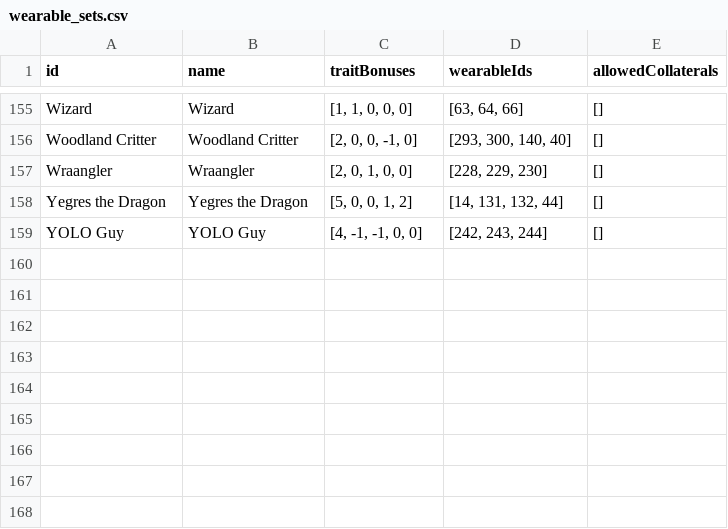
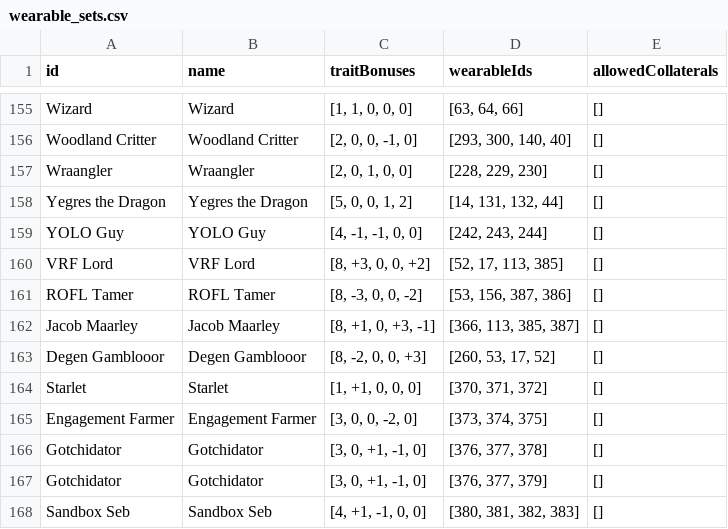
Before and after one commit to mikey-jay/aavegotchi-wearables-report, a CSV file: data/wearable_sets.csv, drawn as a sheet; only a part is shown, gaps mark what is left out.

Commit message:
updated sets list with Forge v2 release sets

```diff
--- a/data/wearable_sets.csv
+++ b/data/wearable_sets.csv
@@ -159 +159,10 @@ Yegres the Dragon,Yegres the Dragon,"[5, 0, 0, 1, 2]","[14, 131, 132, 44]",[]
 YOLO Guy,YOLO Guy,"[4, -1, -1, 0, 0]","[242, 243, 244]",[]
+VRF Lord,VRF Lord,"[8, +3, 0, 0, +2]","[52, 17, 113, 385]",[]
+ROFL Tamer,ROFL Tamer,"[8, -3, 0, 0, -2]","[53, 156, 387, 386]",[]
+Jacob Maarley,Jacob Maarley,"[8, +1, 0, +3, -1]","[366, 113, 385, 387]",[]
+Degen Gamblooor,Degen Gamblooor,"[8, -2, 0, 0, +3]","[260, 53, 17, 52]",[]
+Starlet,Starlet,"[1, +1, 0, 0, 0]","[370, 371, 372]",[]
+Engagement Farmer,Engagement Farmer,"[3, 0, 0, -2, 0]","[373, 374, 375]",[]
+Gotchidator,Gotchidator,"[3, 0, +1, -1, 0]","[376, 377, 378]",[]
+Gotchidator,Gotchidator,"[3, 0, +1, -1, 0]","[376, 377, 379]",[]
+Sandbox Seb,Sandbox Seb,"[4, +1, -1, 0, 0]","[380, 381, 382, 383]",[]
```
